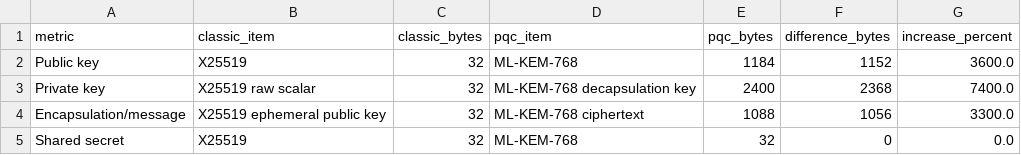
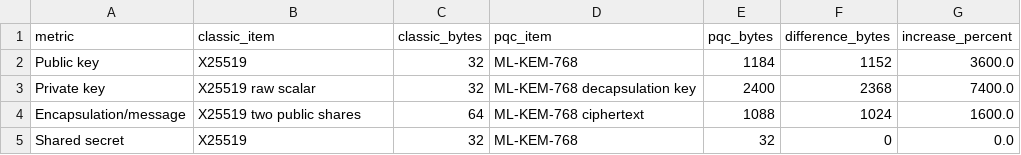
Before and after one commit to laurabytes/trabalho-x25519, a CSV file: data/size_comparison.csv, drawn as a sheet.

Commit message:
data: align communication size scenario

```diff
--- a/data/size_comparison.csv
+++ b/data/size_comparison.csv
@@ -3,3 +3,3 @@ Public key,X25519,32,ML-KEM-768,1184,1152,3600.0
 Private key,X25519 raw scalar,32,ML-KEM-768 decapsulation key,2400,2368,7400.0
-Encapsulation/message,X25519 ephemeral public key,32,ML-KEM-768 ciphertext,1088,1056,3300.0
+Encapsulation/message,X25519 two public shares,64,ML-KEM-768 ciphertext,1088,1024,1600.0
 Shared secret,X25519,32,ML-KEM-768,32,0,0.0
```
